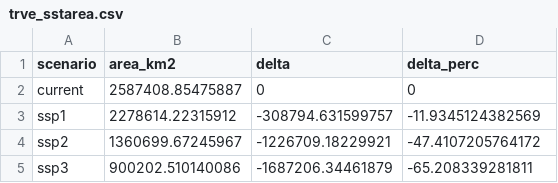
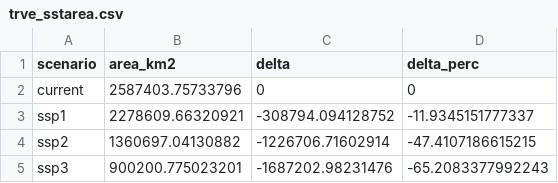
Before and after one commit to silasprincipe/herbinv, a CSV file: results/trve/sst/trve_sstarea.csv, drawn as a sheet.

```diff
--- a/results/trve/sst/trve_sstarea.csv
+++ b/results/trve/sst/trve_sstarea.csv
@@ -1,5 +1,5 @@
 "scenario","area_km2","delta","delta_perc"
-"current",2587408.85475887,0,0
-"ssp1",2278614.22315912,-308794.631599757,-11.9345124382569
-"ssp2",1360699.67245967,-1226709.18229921,-47.4107205764172
-"ssp3",900202.510140086,-1687206.34461879,-65.208339281811
+"current",2587403.75733796,0,0
+"ssp1",2278609.66320921,-308794.094128752,-11.9345151777337
+"ssp2",1360697.04130882,-1226706.71602914,-47.4107186615215
+"ssp3",900200.775023201,-1687202.98231476,-65.2083377992243
```
Also changed, not shown: results/eclu/sst/eclu_sstarea.csv, results/lyva/sst/lyva_sstarea.csv, 10 other files.
